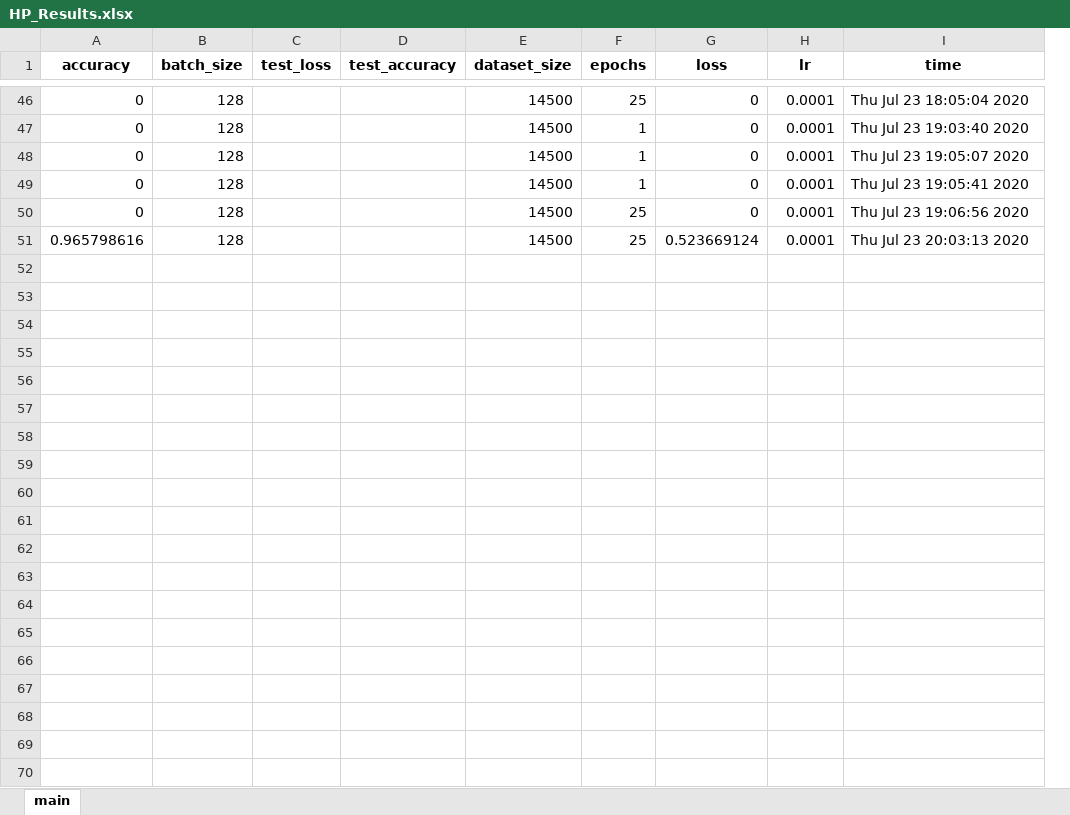
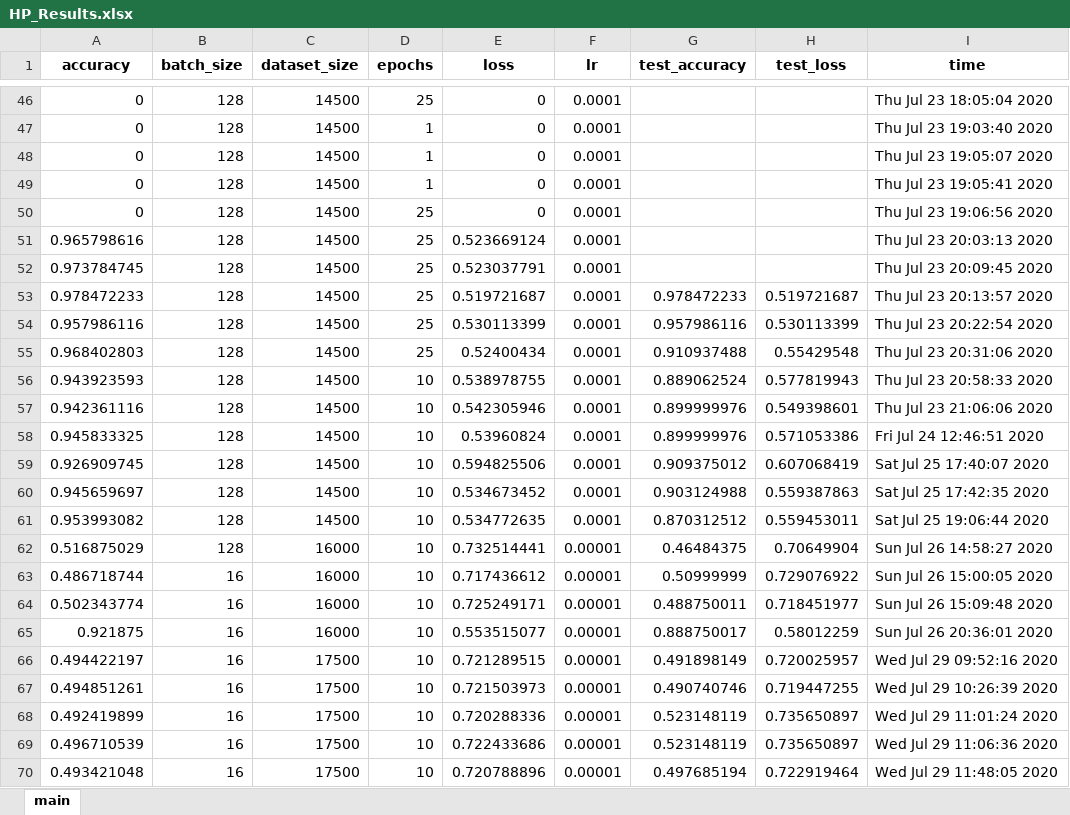
Before and after one commit to andreasbinder/Preference-based-IRL-for-Robot-Locomotion, an Excel workbook: gym_mujoco_planar_snake/gym_mujoco_planar_snake/HP_Results.xlsx, sheet main, drawn as a sheet; only a part is shown, gaps mark what is left out; values as stored, in another font and other column widths than the file's, no borders; removed rows and columns are numbered as before the commit, all else as after; the diff names each change by its address in the sheet, - before the commit and + after, or states it on an @@ line.

```diff
--- a/gym_mujoco_planar_snake/gym_mujoco_planar_snake/HP_Results.xlsx (sheet main)
+++ b/gym_mujoco_planar_snake/gym_mujoco_planar_snake/HP_Results.xlsx (sheet main)
-column C (test_loss), empty
-column D (test_accuracy), empty
+column G (test_accuracy), empty
+column H (test_loss), empty
+row 52: 0.973784745 | 128 | 14500 | 25 | 0.523037791 | 0.0001 |  |  | Thu Jul 23 20:09:45 2020
+row 53: 0.978472233 | 128 | 14500 | 25 | 0.519721687 | 0.0001 | 0.978472233 | 0.519721687 | Thu Jul 23 20:13:57 2020
+row 54: 0.957986116 | 128 | 14500 | 25 | 0.530113399 | 0.0001 | 0.957986116 | 0.530113399 | Thu Jul 23 20:22:54 2020
+row 55: 0.968402803 | 128 | 14500 | 25 | 0.52400434 | 0.0001 | 0.910937488 | 0.55429548 | Thu Jul 23 20:31:06 2020
+row 56: 0.943923593 | 128 | 14500 | 10 | 0.538978755 | 0.0001 | 0.889062524 | 0.577819943 | Thu Jul 23 20:58:33 2020
+row 57: 0.942361116 | 128 | 14500 | 10 | 0.542305946 | 0.0001 | 0.899999976 | 0.549398601 | Thu Jul 23 21:06:06 2020
+row 58: 0.945833325 | 128 | 14500 | 10 | 0.53960824 | 0.0001 | 0.899999976 | 0.571053386 | Fri Jul 24 12:46:51 2020
+row 59: 0.926909745 | 128 | 14500 | 10 | 0.594825506 | 0.0001 | 0.909375012 | 0.607068419 | Sat Jul 25 17:40:07 2020
+row 60: 0.945659697 | 128 | 14500 | 10 | 0.534673452 | 0.0001 | 0.903124988 | 0.559387863 | Sat Jul 25 17:42:35 2020
+row 61: 0.953993082 | 128 | 14500 | 10 | 0.534772635 | 0.0001 | 0.870312512 | 0.559453011 | Sat Jul 25 19:06:44 2020
+row 62: 0.516875029 | 128 | 16000 | 10 | 0.732514441 | 0.00001 | 0.46484375 | 0.70649904 | Sun Jul 26 14:58:27 2020
+row 63: 0.486718744 | 16 | 16000 | 10 | 0.717436612 | 0.00001 | 0.50999999 | 0.729076922 | Sun Jul 26 15:00:05 2020
+row 64: 0.502343774 | 16 | 16000 | 10 | 0.725249171 | 0.00001 | 0.488750011 | 0.718451977 | Sun Jul 26 15:09:48 2020
+row 65: 0.921875 | 16 | 16000 | 10 | 0.553515077 | 0.00001 | 0.888750017 | 0.58012259 | Sun Jul 26 20:36:01 2020
+row 66: 0.494422197 | 16 | 17500 | 10 | 0.721289515 | 0.00001 | 0.491898149 | 0.720025957 | Wed Jul 29 09:52:16 2020
+row 67: 0.494851261 | 16 | 17500 | 10 | 0.721503973 | 0.00001 | 0.490740746 | 0.719447255 | Wed Jul 29 10:26:39 2020
+row 68: 0.492419899 | 16 | 17500 | 10 | 0.720288336 | 0.00001 | 0.523148119 | 0.735650897 | Wed Jul 29 11:01:24 2020
+row 69: 0.496710539 | 16 | 17500 | 10 | 0.722433686 | 0.00001 | 0.523148119 | 0.735650897 | Wed Jul 29 11:06:36 2020
+row 70: 0.493421048 | 16 | 17500 | 10 | 0.720788896 | 0.00001 | 0.497685194 | 0.722919464 | Wed Jul 29 11:48:05 2020
```
Also changed, not shown: 22 other files.
